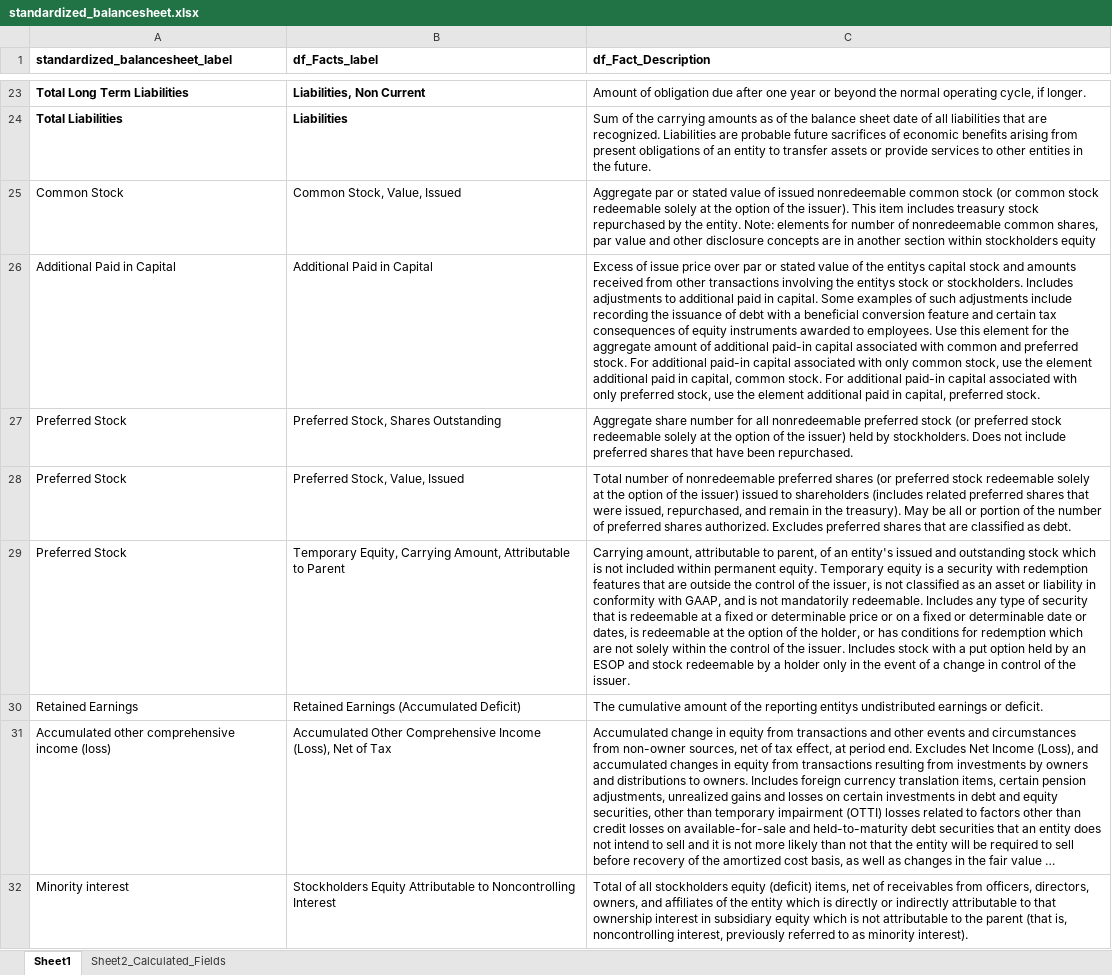
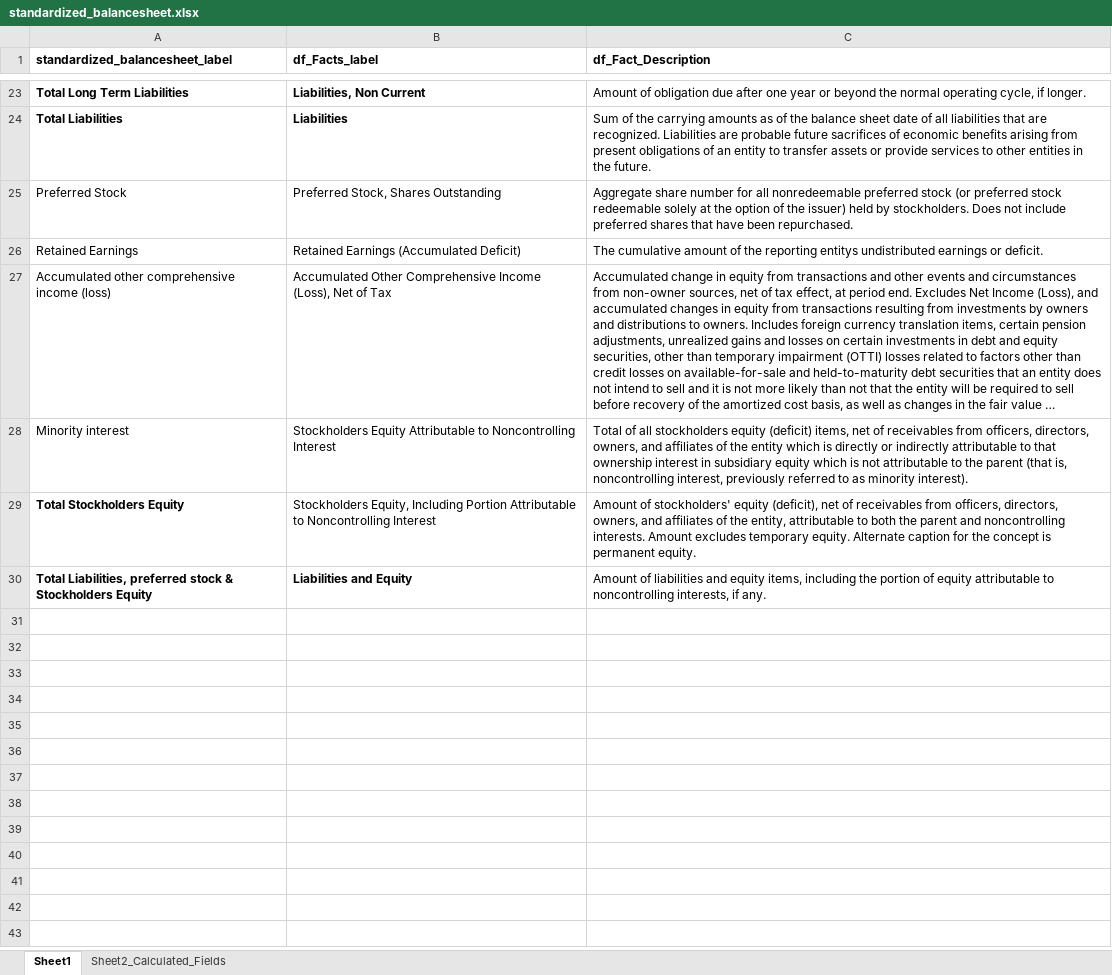
Before and after one commit to gp1981/SEC_data_analysis, an Excel workbook: data/standardized_balancesheet.xlsx, sheet Sheet1, drawn as a sheet; only a part is shown, gaps mark what is left out; the shorter side is filled out with more unchanged rows; long unchanged cells end in …; values as stored, in another font and other column widths than the file's, no borders; the diff names each change by its address in the sheet, - before the commit and + after, or states it on an @@ line.

Commit message:
bs_std: cleaning the df. New render
Cleaning dataframe. Addressing instances in which the filing includes comparison with previous reporting period. (WIP). New rendering structure.

```diff
--- a/data/standardized_balancesheet.xlsx (sheet Sheet1)
+++ b/data/standardized_balancesheet.xlsx (sheet Sheet1)
-row 25: Common Stock | Common Stock, Value, Issued | Aggregate par or stated value of issued nonredeemable common stock (or common stock redeemable solely at the option of the issuer). This item includes treasury stock repurchased by the entity. Note: elements for number of nonredeemable common shares, par value and other disclosure concepts are in another section within stockholders equity
-row 26: Additional Paid in Capital | Additional Paid in Capital | Excess of issue price over par or stated value of the entitys capital stock and amounts received from other transactions involving the entitys stock or stockholders. Includes adjustments to additional paid in capital. Some examples of such adjustments include recording the issuance of debt with a beneficial conversion feature and certain tax consequences of equity instruments awarded to employees. Use this element for the aggregate amount of additional paid-in capital associated with common and preferred stock. For additional paid-in capital associated with only common stock, use the element additional paid in capital, common stock. For additional paid-in capital associated with only preferred stock, use the element additional paid in capital, preferred stock.
-row 28: Preferred Stock | Preferred Stock, Value, Issued | Total number of nonredeemable preferred shares (or preferred stock redeemable solely at the option of the issuer) issued to shareholders (includes related preferred shares that were issued, repurchased, and remain in the treasury). May be all or portion of the number of preferred shares authorized. Excludes preferred shares that are classified as debt.
-row 29: Preferred Stock | Temporary Equity, Carrying Amount, Attributable to Parent | Carrying amount, attributable to parent, of an entity's issued and outstanding stock which is not included within permanent equity. Temporary equity is a security with redemption features that are outside the control of the issuer, is not classified as an asset or liability in conformity with GAAP, and is not mandatorily redeemable. Includes any type of security that is redeemable at a fixed or determinable price or on a fixed or determinable date or dates, is redeemable at the option of the holder, or has conditions for redemption which are not solely within the control of the issuer. Includes stock with a put option held by an ESOP and stock redeemable by a holder only in the event of a change in control of the issuer.
```
Also changed, not shown: 21 other files.
